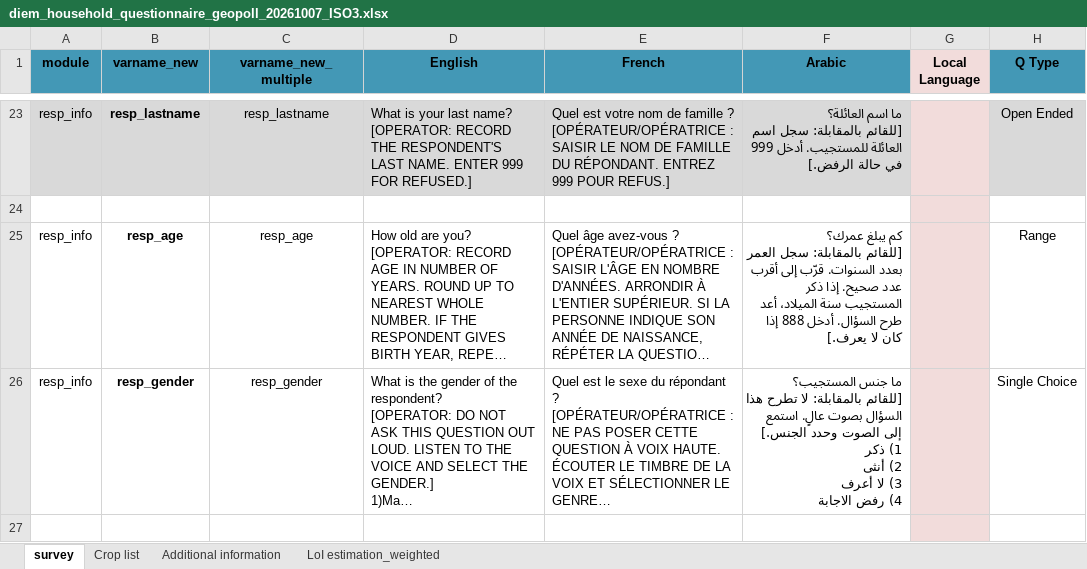
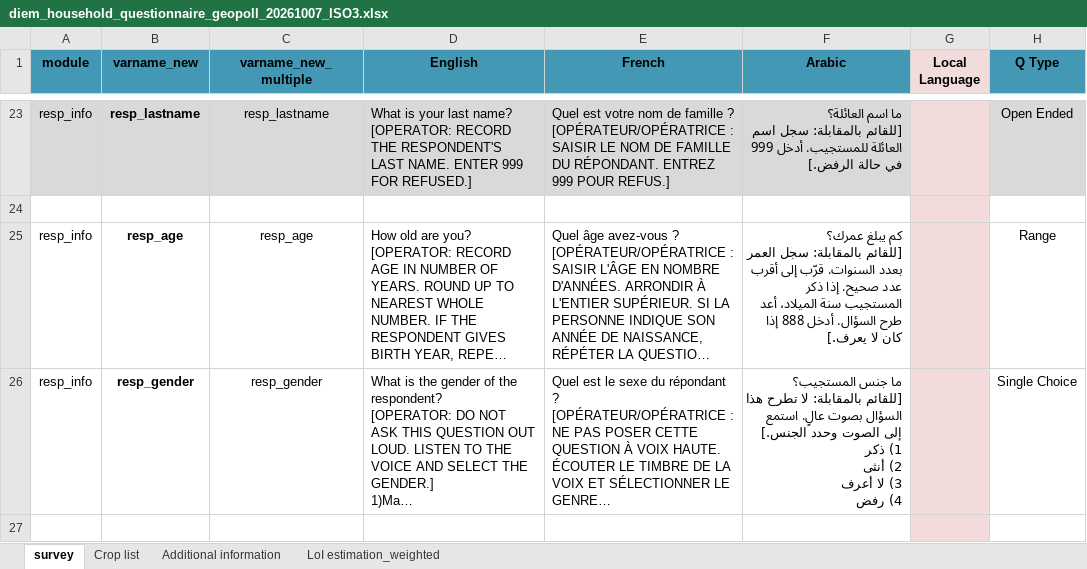
Before and after one commit to edoardoforzano1/DIEM_NewQuestionnaire_VALIDATION, an Excel workbook: Template/diem_household_questionnaire_geopoll_20261007_ISO3.xlsx, sheet survey, drawn as a sheet; only a part is shown, gaps mark what is left out; long unchanged cells end in …; values as stored, in another font and other column widths than the file's, no borders; the diff covers the shown part only; the diff names each change by its address in the sheet, - before the commit and + after, or states it on an @@ line.

```diff
--- a/Template/diem_household_questionnaire_geopoll_20261007_ISO3.xlsx (sheet survey)
+++ b/Template/diem_household_questionnaire_geopoll_20261007_ISO3.xlsx (sheet survey)
-F26 (Arabic): …4) رفض الاجابة
+F26 (Arabic): …4) رفض
```
Also changed, not shown: 2 edited cells elsewhere in this sheet, Template/diem_household_questionnaire_kobo_20261007_ISO3.xlsx, 2 other files.
